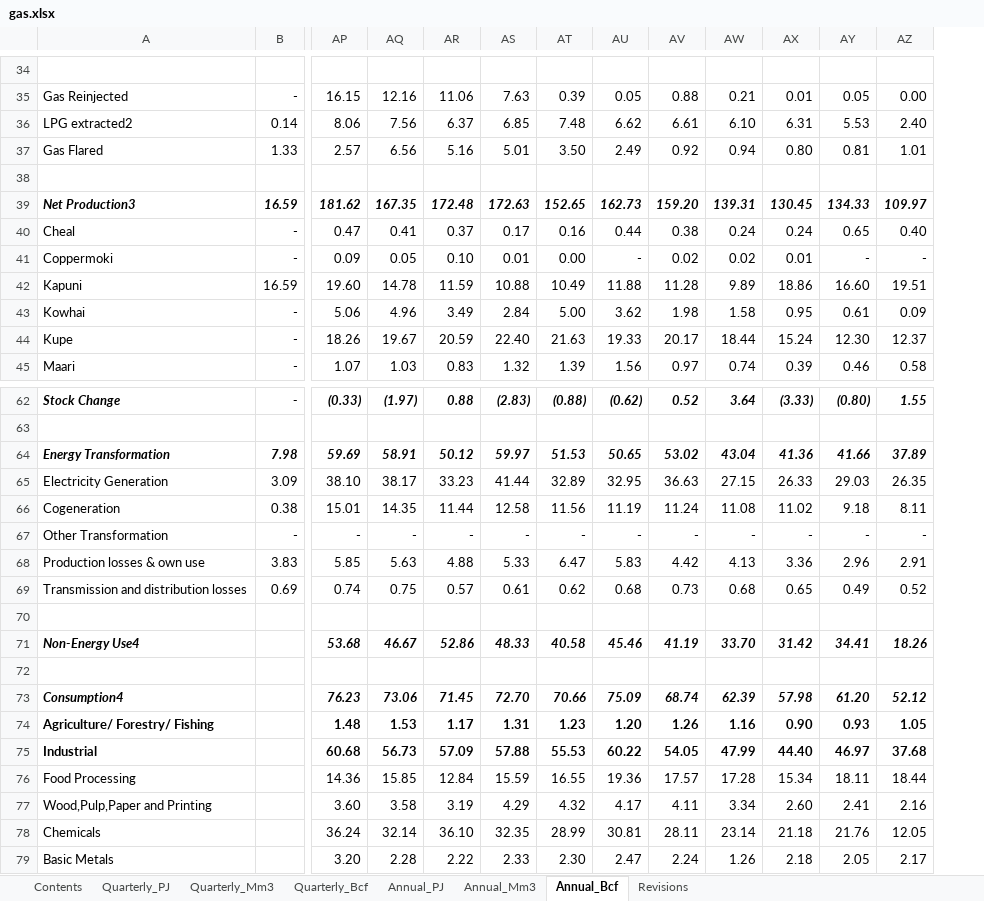
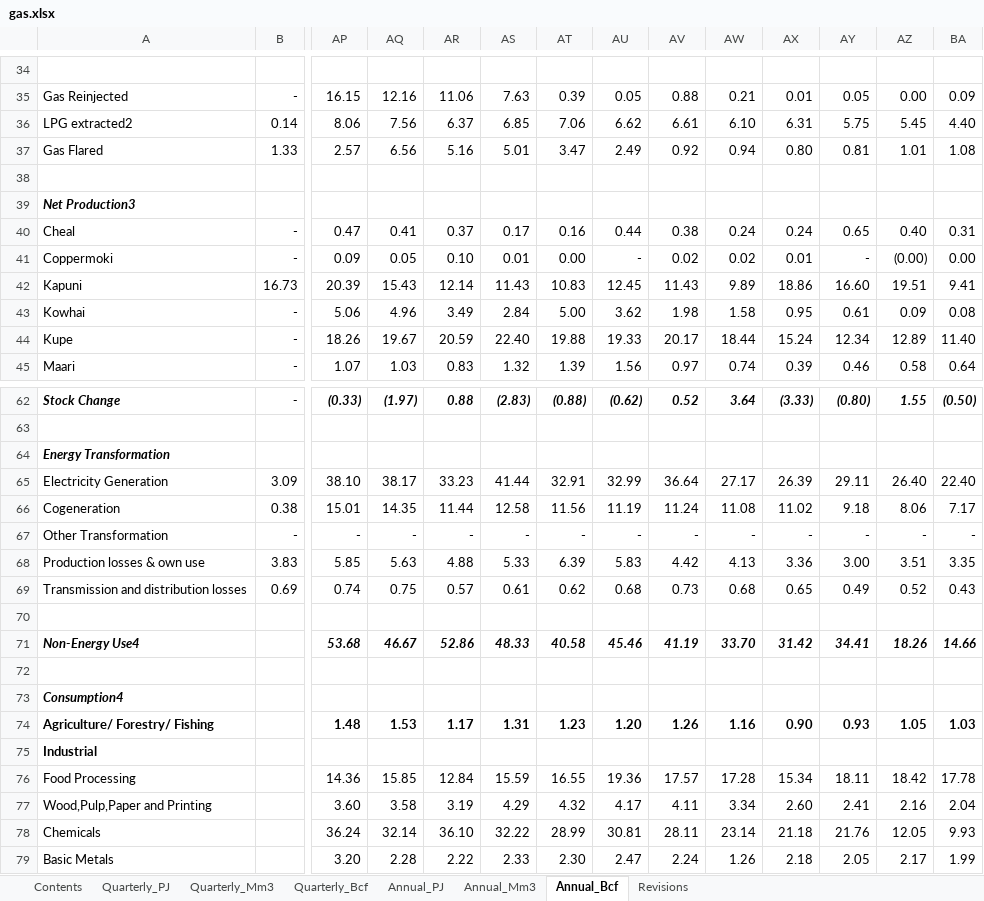
Before and after one commit to EECA-NZ/TIMES-NZ-Model-Files, an Excel workbook: PREPARE-TIMES-NZ/data_raw/external_data/mbie/gas.xlsx, sheet Annual_Bcf, drawn as a sheet; only a part is shown, gaps mark what is left out; values as stored, in another font and other column widths than the file's, no borders; charts and pictures not drawn; removed rows and columns are numbered as before the commit, all else as after; rows hold the shown columns only; the diff covers the shown part only; the diff names each change by its address in the sheet, - before the commit and + after, or states it on an @@ line.

```diff
--- a/PREPARE-TIMES-NZ/data_raw/external_data/mbie/gas.xlsx (sheet Annual_Bcf)
+++ b/PREPARE-TIMES-NZ/data_raw/external_data/mbie/gas.xlsx (sheet Annual_Bcf)
+column BA, rows 35-37: 0.09 | 4.40 | 1.08; rows 40-41: 0.31 | 0.00; rows 43-45: 0.08 | 11.40 | 0.64; row 62: (0.50); rows 65-71: 22.40 | 7.17 | - | 3.35 | 0.43 |  | 14.66; row 74: 1.03; rows 76-79: 17.78 | 2.04 | 9.93 | 1.99
-AT36: 7.48
+AT36: 7.06
-AY36: 5.53
+AY36: 5.75
-AZ36: 2.40
+AZ36: 5.45
-AT37: 3.50
+AT37: 3.47
-row 39: Net Production3 | 16.59 | 181.62 | 167.35 | 172.48 | 172.63 | 152.65 | 162.73 | 159.20 | 139.31 | 130.45 | 134.33 | 109.97
+row 39: Net Production3
-AZ41: -
+AZ41: (0.00)
-row 42: Kapuni | 16.59 | 19.60 | 14.78 | 11.59 | 10.88 | 10.49 | 11.88 | 11.28 | 9.89 | 18.86 | 16.60 | 19.51
+row 42: Kapuni | 16.73 | 20.39 | 15.43 | 12.14 | 11.43 | 10.83 | 12.45 | 11.43 | 9.89 | 18.86 | 16.60 | 19.51 | 9.41
-AT44: 21.63
+AT44: 19.88
-AY44: 12.30
+AY44: 12.34
-AZ44: 12.37
+AZ44: 12.89
-row 64: Energy Transformation | 7.98 | 59.69 | 58.91 | 50.12 | 59.97 | 51.53 | 50.65 | 53.02 | 43.04 | 41.36 | 41.66 | 37.89
+row 64: Energy Transformation
-AT65: 32.89
+AT65: 32.91
-AU65: 32.95
+AU65: 32.99
-AV65: 36.63
+AV65: 36.64
-AW65: 27.15
+AW65: 27.17
-AX65: 26.33
+AX65: 26.39
-AY65: 29.03
+AY65: 29.11
-AZ65: 26.35
+AZ65: 26.40
-AZ66: 8.11
+AZ66: 8.06
-AT68: 6.47
+AT68: 6.39
-AY68: 2.96
+AY68: 3.00
-AZ68: 2.91
+AZ68: 3.51
-row 73: Consumption4 |  | 76.23 | 73.06 | 71.45 | 72.70 | 70.66 | 75.09 | 68.74 | 62.39 | 57.98 | 61.20 | 52.12
+row 73: Consumption4
-row 75: Industrial |  | 60.68 | 56.73 | 57.09 | 57.88 | 55.53 | 60.22 | 54.05 | 47.99 | 44.40 | 46.97 | 37.68
+row 75: Industrial
-AZ76: 18.44
+AZ76: 18.42
-AS78: 32.35
+AS78: 32.22
```
Also changed, not shown: 2 added rows, 2 removed rows and 5 edited cells elsewhere in this sheet, sheet Quarterly_Mm3, sheet Quarterly_Bcf, sheet Quarterly_PJ, sheet Annual_Mm3, sheet Annual_PJ, sheet Revisions, charts or pictures, 3 other files.
